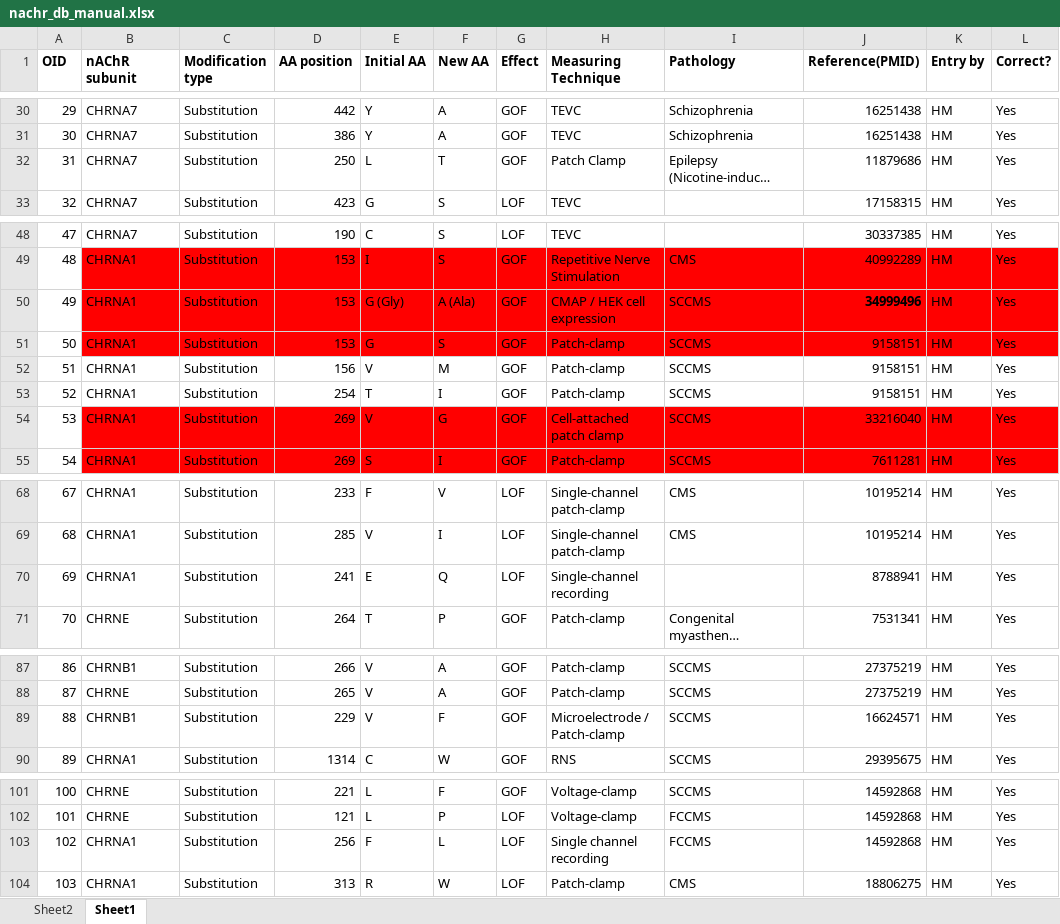
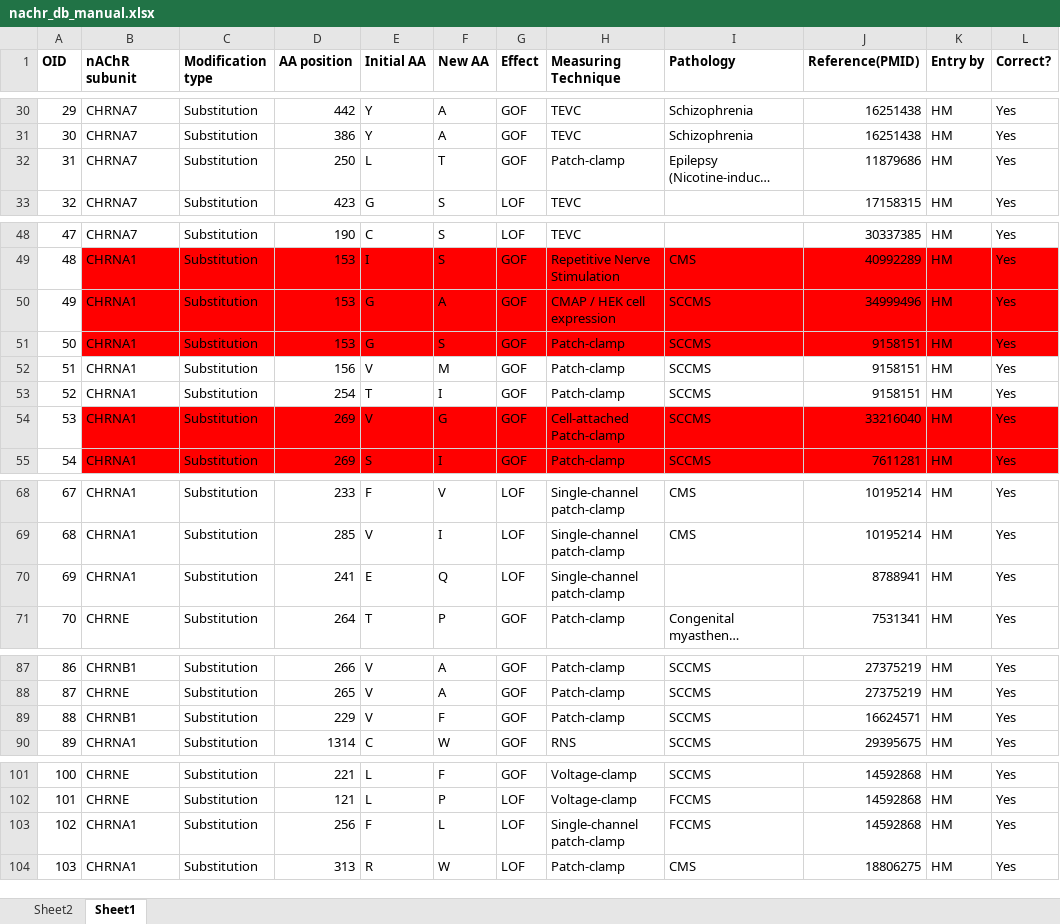
Before and after one commit to hariikk/Variant-Effect-Predictor-for-nAChRs, an Excel workbook: nachr_db_manual.xlsx, sheet Sheet1, drawn as a sheet; only a part is shown, gaps mark what is left out; long unchanged cells end in …; values as stored, in another font and other column widths than the file's, no borders; the diff covers the shown part only; the diff names each change by its address in the sheet, - before the commit and + after, or states it on an @@ line.

```diff
--- a/nachr_db_manual.xlsx (sheet Sheet1)
+++ b/nachr_db_manual.xlsx (sheet Sheet1)
-H32 (Measuring Technique): Patch Clamp
+H32 (Measuring Technique): Patch-clamp
-E50 (Initial AA): G (Gly)
+E50 (Initial AA): G
-F50 (New AA): A (Ala)
+F50 (New AA): A
-J50 bold: on
+J50 bold: off
-H54 (Measuring Technique): Cell-attached patch clamp
+H54 (Measuring Technique): Cell-attached Patch-clamp
-H70 (Measuring Technique): Single-channel recording
+H70 (Measuring Technique): Single-channel patch-clamp
-H89 (Measuring Technique): Microelectrode / Patch-clamp
+H89 (Measuring Technique): Patch-clamp
-H103 (Measuring Technique): Single channel recording
+H103 (Measuring Technique): Single-channel patch-clamp
```
Also changed, not shown: 31 added rows, 2 edited cells and cell formats elsewhere in this sheet, HK Zeiterfassung 2026.xlsx, 3 other files.
